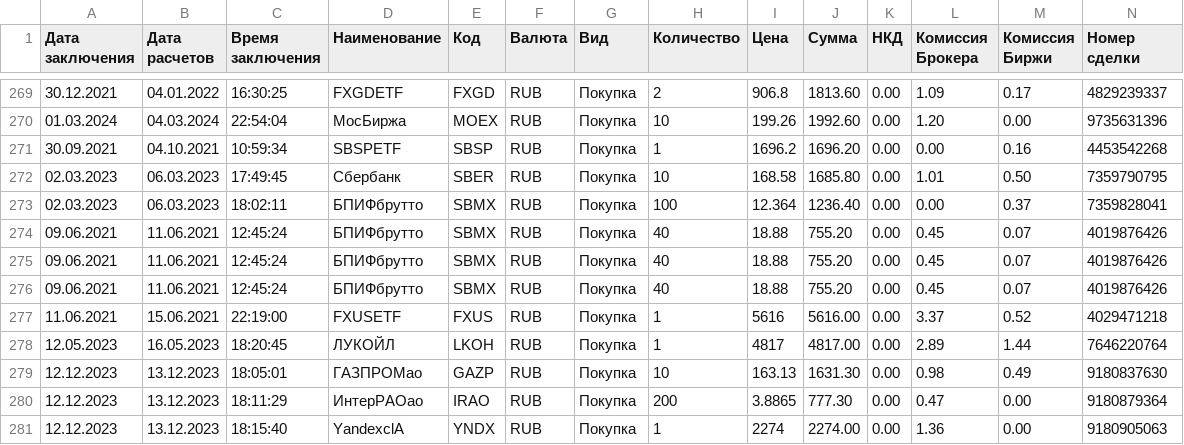
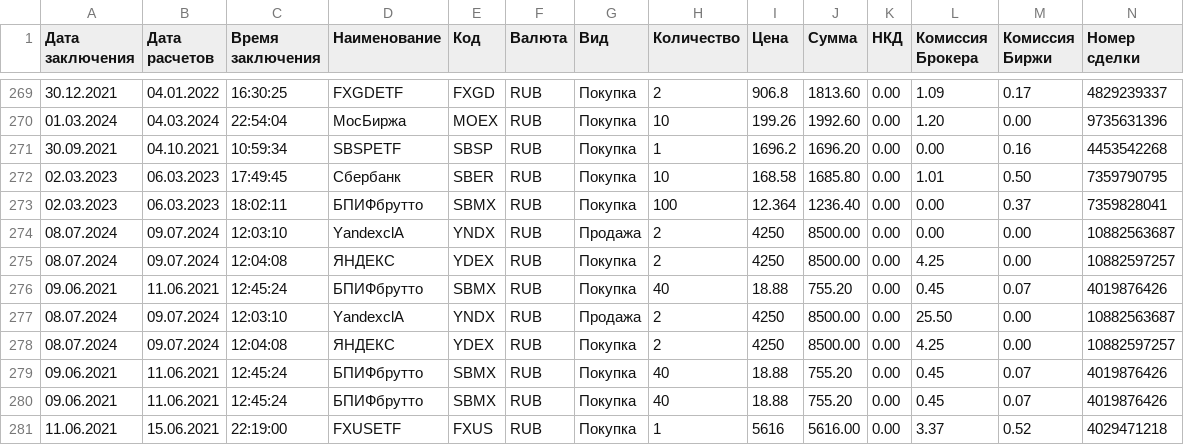
Before and after one commit to Athelbiban/learner, a CSV file: broker_report/transactions.csv, drawn as a sheet; only a part is shown, gaps mark what is left out; the shorter side is filled out with more unchanged rows; rows hold the shown columns only; the diff names each change by its address in the sheet, - before the commit and + after, or states it on an @@ line.

```diff
--- a/broker_report/transactions.csv
+++ b/broker_report/transactions.csv
+row 274: 08.07.2024 | 09.07.2024 | 12:03:10 | YandexclA | YNDX | RUB | Продажа | 2 | 4250 | 8500.00 | 0.00 | 0.00 | 0.00 | 10882563687
+row 275: 08.07.2024 | 09.07.2024 | 12:04:08 | ЯНДЕКС | YDEX | RUB | Покупка | 2 | 4250 | 8500.00 | 0.00 | 4.25 | 0.00 | 10882597257
+row 277: 08.07.2024 | 09.07.2024 | 12:03:10 | YandexclA | YNDX | RUB | Продажа | 2 | 4250 | 8500.00 | 0.00 | 25.50 | 0.00 | 10882563687
+row 278: 08.07.2024 | 09.07.2024 | 12:04:08 | ЯНДЕКС | YDEX | RUB | Покупка | 2 | 4250 | 8500.00 | 0.00 | 4.25 | 0.00 | 10882597257
```
Also changed, not shown: broker_report/portfolio.csv, broker_report/portfolio_main.csv, 1 other file.
